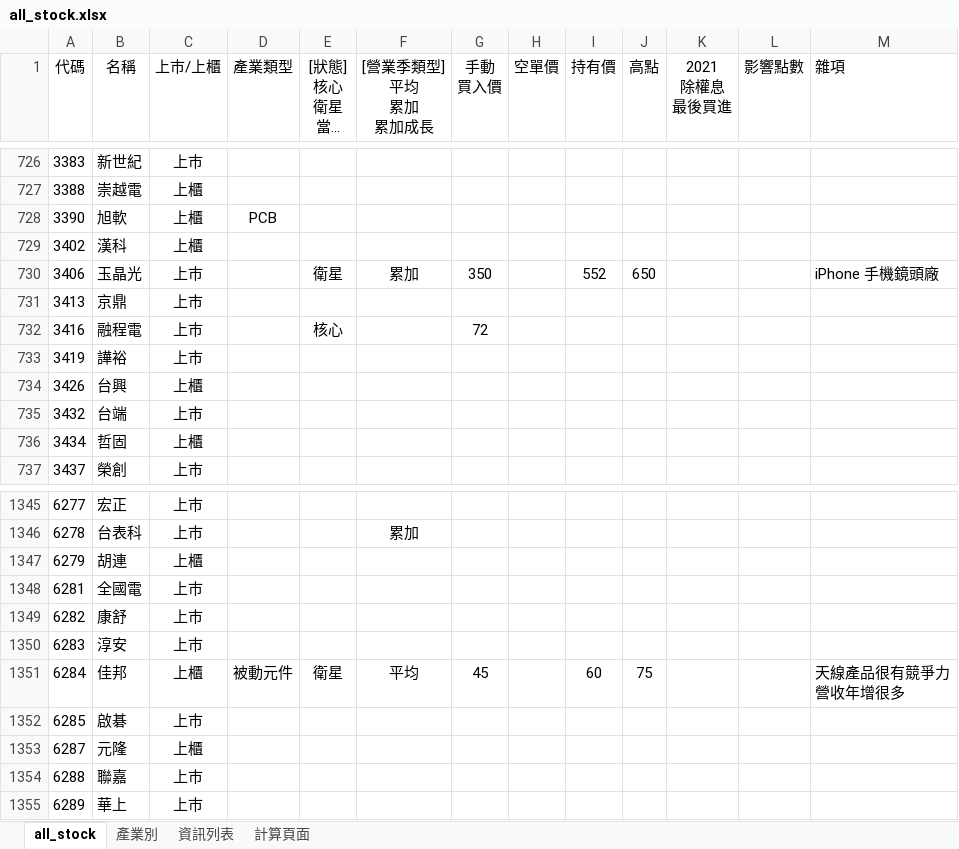
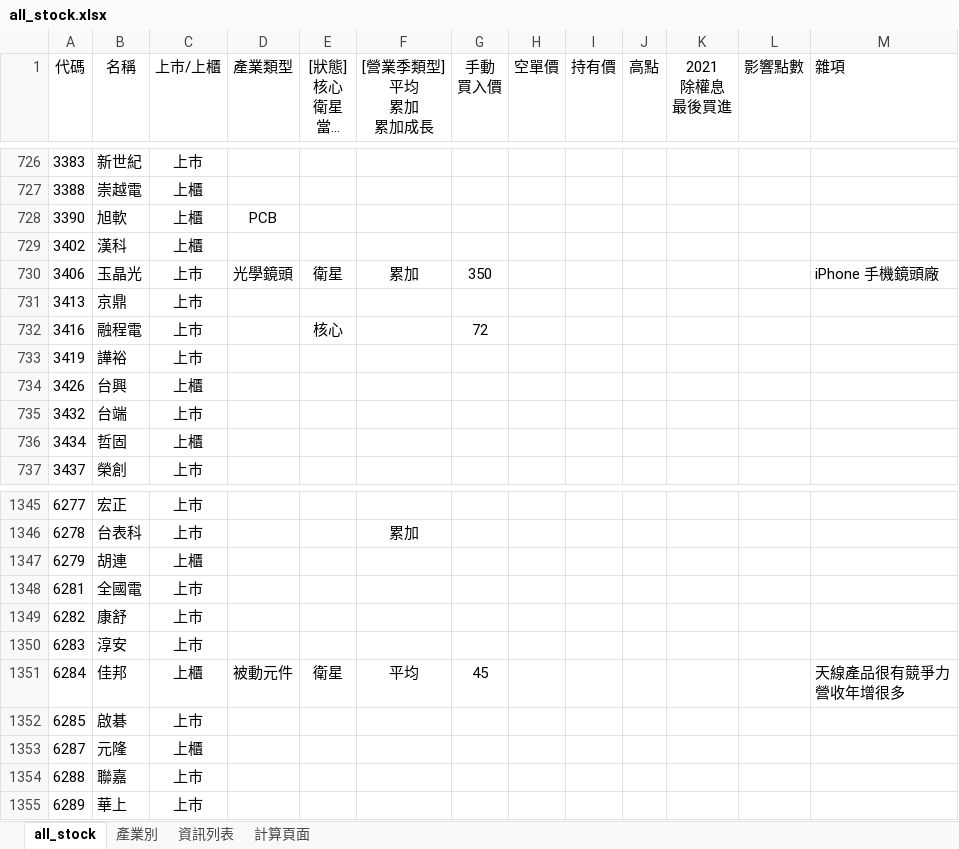
Before and after one commit to kangyangshih/rich_stock, an Excel workbook: all_stock.xlsx, sheet all_stock, drawn as a sheet; only a part is shown, gaps mark what is left out; long unchanged cells end in …; values as stored, in another font and other column widths than the file's, no borders; the diff names each change by its address in the sheet, - before the commit and + after, or states it on an @@ line.

```diff
--- a/all_stock.xlsx (sheet all_stock)
+++ b/all_stock.xlsx (sheet all_stock)
-D730 (產業類型): (empty)
+D730 (產業類型): 光學鏡頭
-I730 (持有價): 552
+I730 (持有價): (empty)
-J730 (高點): 650
+J730 (高點): (empty)
-I1351 (持有價): 60
+I1351 (持有價): (empty)
-J1351 (高點): 75
+J1351 (高點): (empty)
```
Also changed, not shown: 21 other files.
